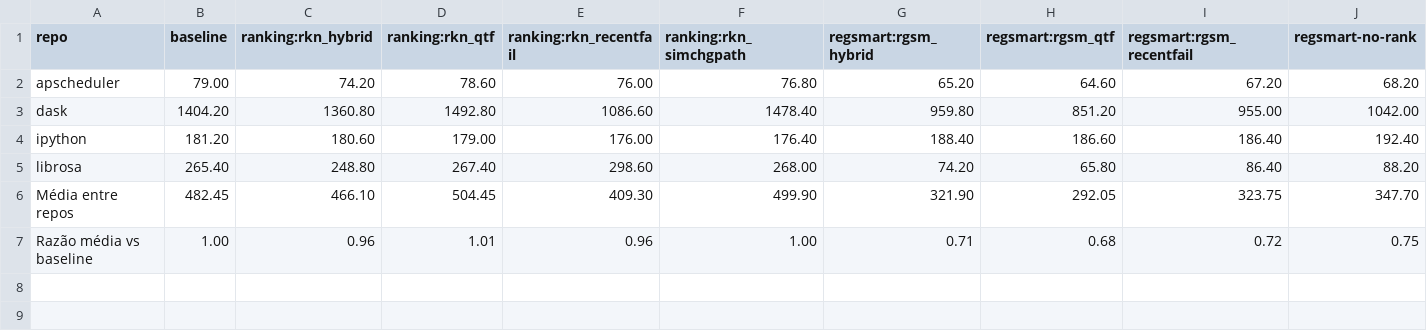
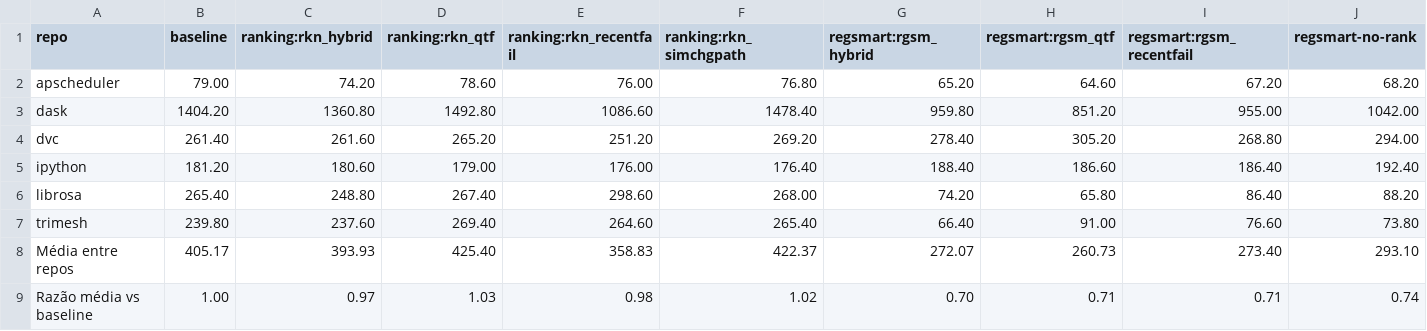
Before and after one commit to leticosta4/regsmart-experiments, a CSV file: data/flaky_mut/metrics/tables/tsr_s.csv, drawn as a sheet.

```diff
--- a/data/flaky_mut/metrics/tables/tsr_s.csv
+++ b/data/flaky_mut/metrics/tables/tsr_s.csv
@@ -3,5 +3,7 @@ apscheduler,79.00,74.20,78.60,76.00,76.80,65.20,64.60,67.20,68.20
 dask,1404.20,1360.80,1492.80,1086.60,1478.40,959.80,851.20,955.00,1042.00
+dvc,261.40,261.60,265.20,251.20,269.20,278.40,305.20,268.80,294.00
 ipython,181.20,180.60,179.00,176.00,176.40,188.40,186.60,186.40,192.40
 librosa,265.40,248.80,267.40,298.60,268.00,74.20,65.80,86.40,88.20
-Média entre repos,482.45,466.10,504.45,409.30,499.90,321.90,292.05,323.75,347.70
-Razão média vs baseline,1.00,0.96,1.01,0.96,1.00,0.71,0.68,0.72,0.75
+trimesh,239.80,237.60,269.40,264.60,265.40,66.40,91.00,76.60,73.80
+Média entre repos,405.17,393.93,425.40,358.83,422.37,272.07,260.73,273.40,293.10
+Razão média vs baseline,1.00,0.97,1.03,0.98,1.02,0.70,0.71,0.71,0.74
```
Also changed, not shown: data/flaky_mut/metrics/tables/apfdc.csv, data/flaky_mut/metrics/tables/apfdc_sd.csv, 35 other files.
